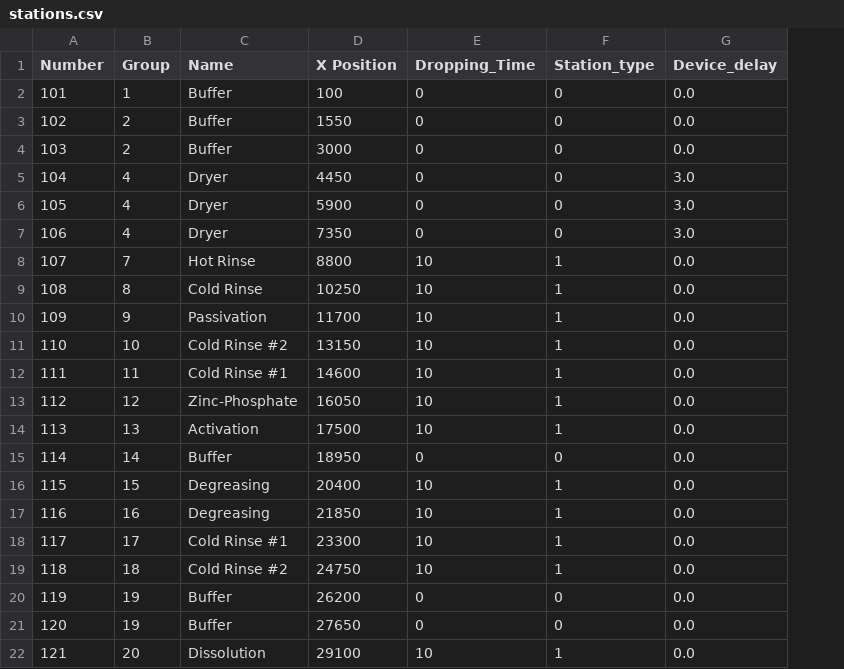
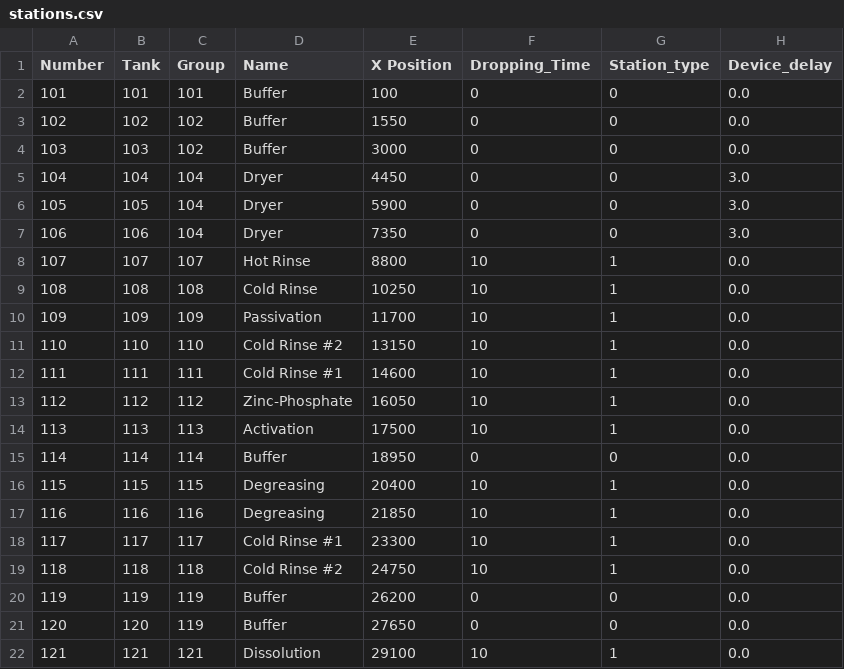
Before and after one commit to PiiJar/Simulation, a CSV file: initialization/stations.csv, drawn as a sheet; addresses are those after the commit; the diff names each change by its address in the sheet, - before the commit and + after, or states it on an @@ line.

```diff
--- a/initialization/stations.csv
+++ b/initialization/stations.csv
+column B (Tank), rows 2-22: 101 | 102 | 103 | 104 | 105 | 106 | 107 | 108 | 109 | 110 | 111 | 112 | 113 | 114 | 115 | 116 | 117 | 118 | 119 | 120 | 121
-C2 (Group): 1
+C2 (Group): 101
-C3:C4 (Group): 2
+C3:C4 (Group): 102
-C5:C7 (Group): 4
+C5:C7 (Group): 104
-C8 (Group): 7
+C8 (Group): 107
-C9 (Group): 8
+C9 (Group): 108
-C10 (Group): 9
+C10 (Group): 109
-C11 (Group): 10
+C11 (Group): 110
-C12 (Group): 11
+C12 (Group): 111
-C13 (Group): 12
+C13 (Group): 112
-C14 (Group): 13
+C14 (Group): 113
-C15 (Group): 14
+C15 (Group): 114
-C16 (Group): 15
+C16 (Group): 115
-C17 (Group): 16
+C17 (Group): 116
-C18 (Group): 17
+C18 (Group): 117
-C19 (Group): 18
+C19 (Group): 118
-C20:C21 (Group): 19
+C20:C21 (Group): 119
-C22 (Group): 20
+C22 (Group): 121
```
Also changed, not shown: initialization/treatment_program_001.csv, 10 other files.
